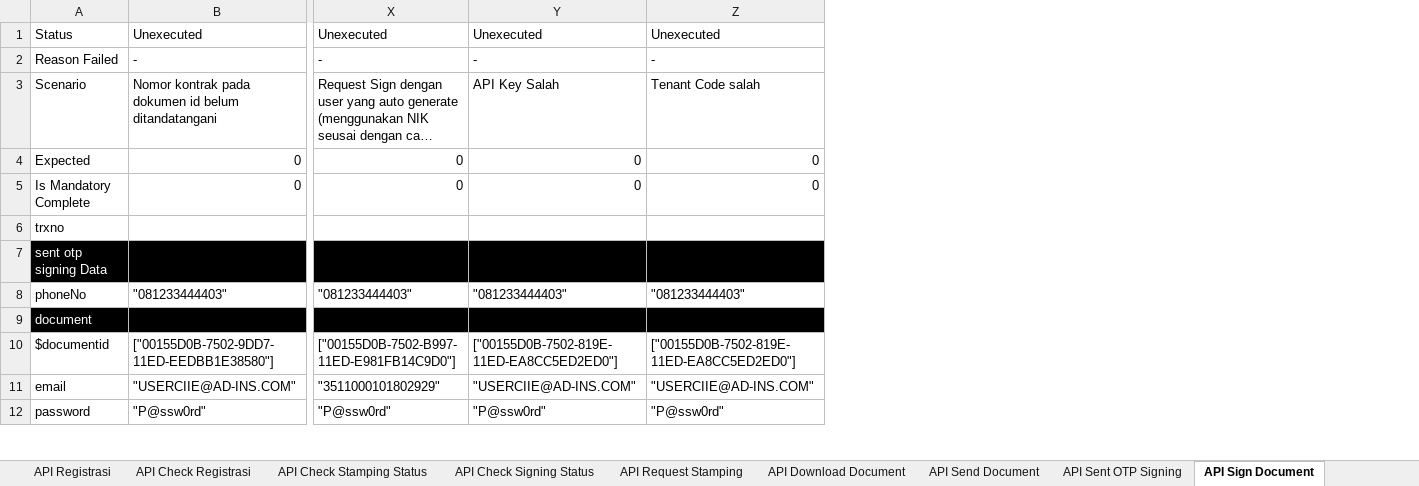
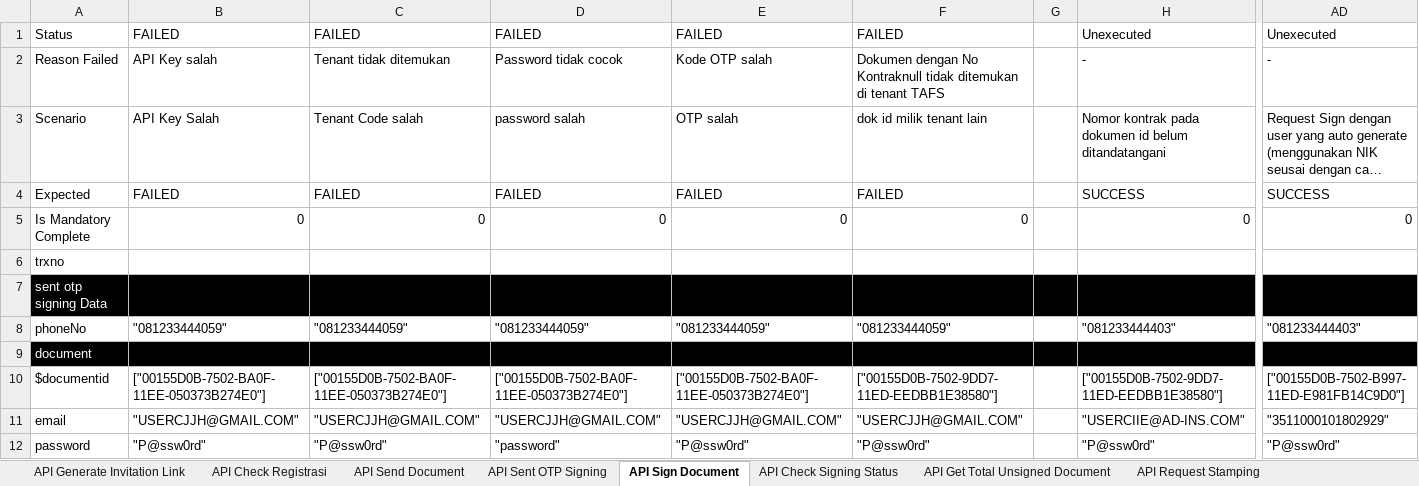
Before and after one commit to qcadins/ATeSign, an Excel workbook: Excel/2.1 Esign - Full API Services.xlsx, sheet API Sign Document, drawn as a sheet; only a part is shown, gaps mark what is left out; long unchanged cells end in …; values as stored, in another font and other column widths than the file's, no borders; conditional formats not drawn; removed rows and columns are numbered as before the commit, all else as after; rows hold the shown columns only; the diff names each change by its address in the sheet, - before the commit and + after, or states it on an @@ line.

```diff
--- a/Excel/2.1 Esign - Full API Services.xlsx (sheet API Sign Document)
+++ b/Excel/2.1 Esign - Full API Services.xlsx (sheet API Sign Document)
@@ sheet tab order changed: API Generate Invitation Link | API Check Registrasi | API Send Document | API Sent OTP Signing | API Sign Document | API Check Signing Status | API Get Total Unsigned Document | API Request Stamping @@
+column B, rows 1-3: FAILED | API Key salah | API Key Salah; rows 5-12: 0 |  |  | "081233444059" |  | ["00155D0B-7502-BA0F-11EE-050373B274E0"] | "USERCJJH@GMAIL.COM" | "P@ssw0rd"
+column C, rows 1-3: FAILED | Tenant tidak ditemukan | Tenant Code salah; rows 5-12: 0 |  |  | "081233444059" |  | ["00155D0B-7502-BA0F-11EE-050373B274E0"] | "USERCJJH@GMAIL.COM" | "P@ssw0rd"
+column D, rows 1-3: FAILED | Password tidak cocok | password salah; rows 5-12: 0 |  |  | "081233444059" |  | ["00155D0B-7502-BA0F-11EE-050373B274E0"] | "USERCJJH@GMAIL.COM" | "password"
+column E, rows 1-3: FAILED | Kode OTP salah | OTP salah; rows 5-12: 0 |  |  | "081233444059" |  | ["00155D0B-7502-BA0F-11EE-050373B274E0"] | "USERCJJH@GMAIL.COM" | "P@ssw0rd"
+column F, rows 1-3: FAILED | Dokumen dengan No Kontraknull tidak ditemukan di tenant TAFS | dok id milik tenant lain; rows 5-12: 0 |  |  | "081233444059" |  | ["00155D0B-7502-9DD7-11ED-EEDBB1E38580"] | "USERCJJH@GMAIL.COM" | "P@ssw0rd"
+column G, empty
-column Y, rows 1-3: Unexecuted | - | API Key Salah; rows 5-12: 0 |  |  | "081233444403" |  | ["00155D0B-7502-819E-11ED-EA8CC5ED2ED0"] | "USERCIIE@AD-INS.COM" | "P@ssw0rd"
-column Z, rows 1-3: Unexecuted | - | Tenant Code salah; rows 5-12: 0 |  |  | "081233444403" |  | ["00155D0B-7502-819E-11ED-EA8CC5ED2ED0"] | "USERCIIE@AD-INS.COM" | "P@ssw0rd"
-row 4: Expected | 0 | 0 | 0 | 0
+row 4: Expected | FAILED | FAILED | FAILED | FAILED | FAILED |  | SUCCESS | SUCCESS
```
Also changed, not shown: sheet API Generate Invitation Link, sheet API Send Document, sheet API Sent OTP Signing, sheet API Check Registrasi, sheet API Check Signing Status, sheet API Download Document, 3 more sheets, other sheet tabs, formulas that keep their value.
